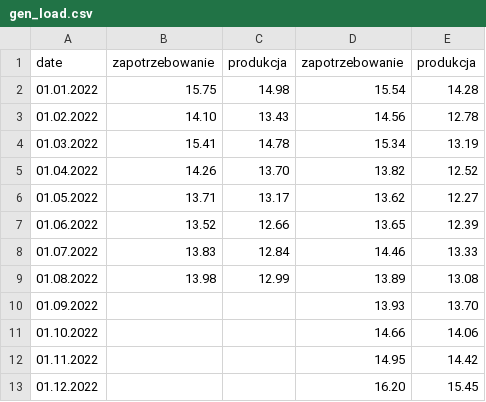
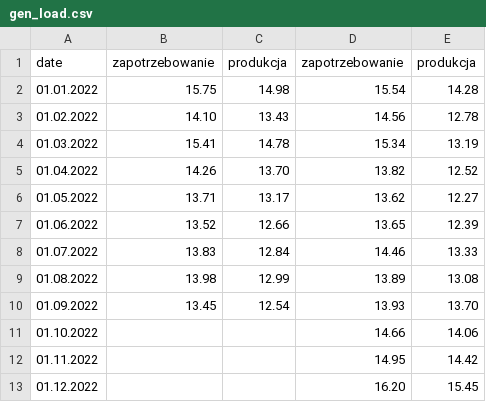
Before and after one commit to ForumEnergiiPL/miesiecznik, a CSV file: gen_load.csv, drawn as a sheet.

Commit message:
Update gen_load.csv

```diff
--- a/gen_load.csv
+++ b/gen_load.csv
@@ -9,3 +9,3 @@ date,zapotrzebowanie,produkcja,zapotrzebowanie,produkcja
 01.08.2022,13.98,12.99,13.89,13.08
-01.09.2022,,,13.93,13.70
+01.09.2022,13.45,12.54,13.93,13.70
 01.10.2022,,,14.66,14.06
```
